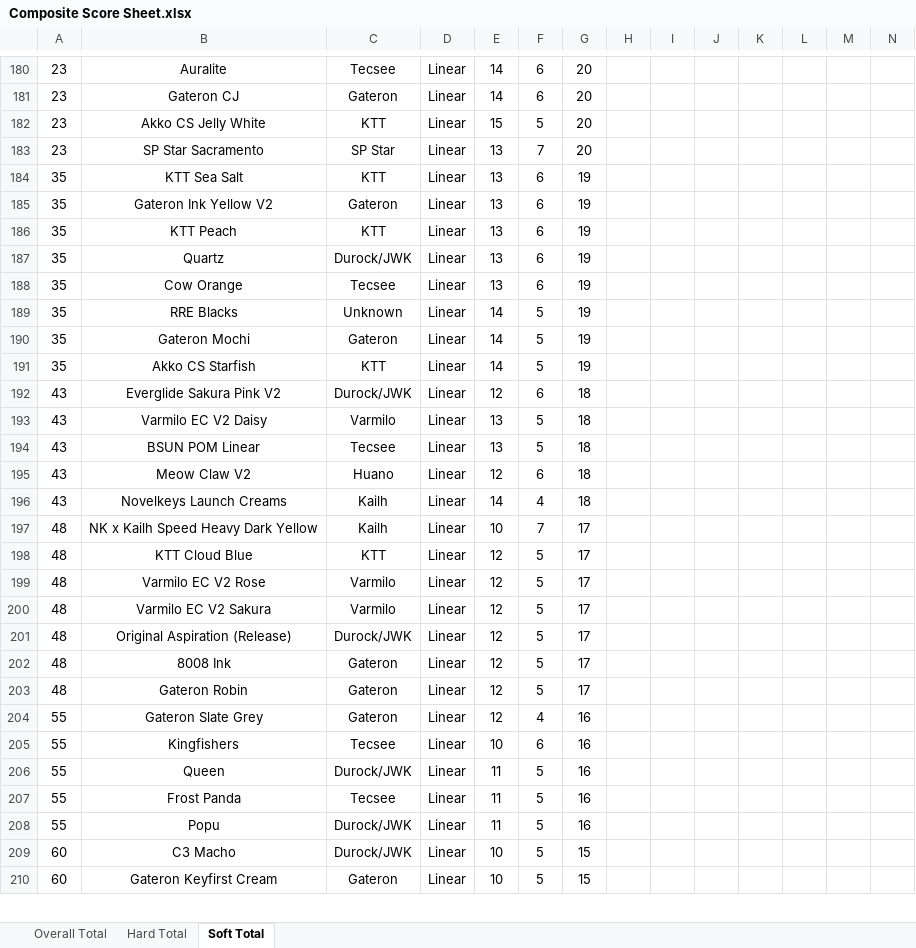
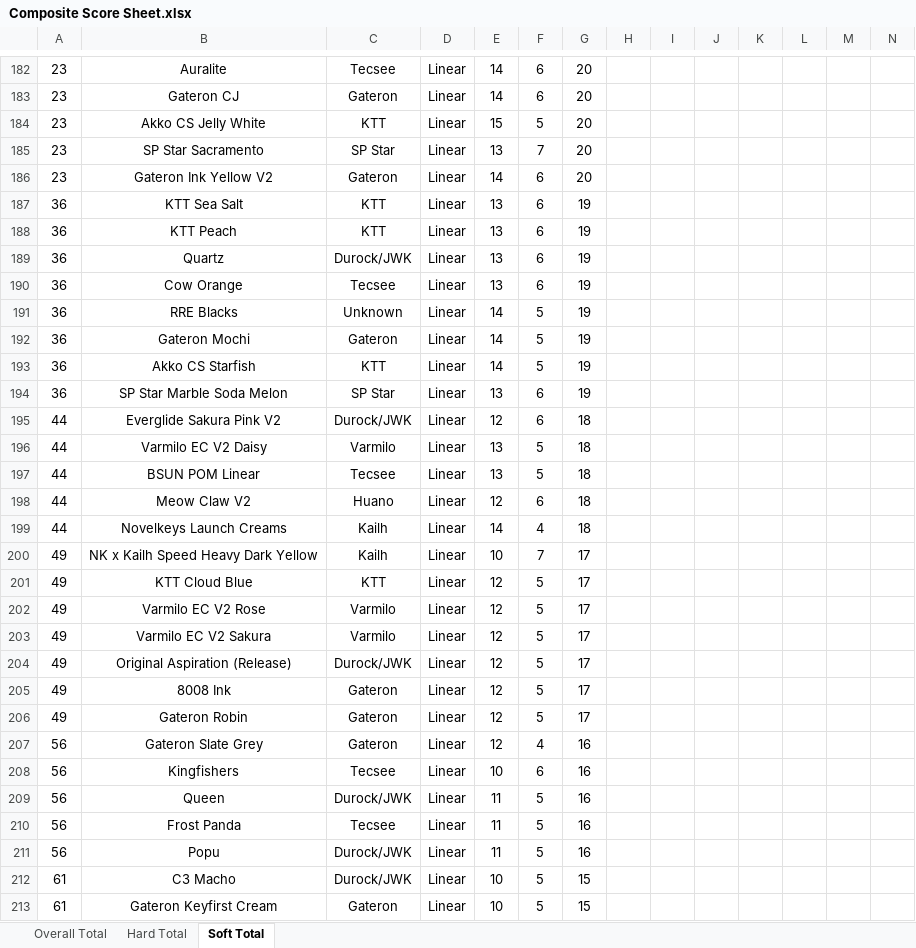
Before and after one commit to ThereminGoat/switch-scores, an Excel workbook: Composite Score Sheet.xlsx, sheet Soft Total, drawn as a sheet; only a part is shown, gaps mark what is left out; values as stored, in another font and other column widths than the file's, no borders; charts and pictures not drawn; removed rows and columns are numbered as before the commit, all else as after; the diff covers the shown part only; the diff names each change by its address in the sheet, - before the commit and + after, or states it on an @@ line.

```diff
--- a/Composite Score Sheet.xlsx (sheet Soft Total)
+++ b/Composite Score Sheet.xlsx (sheet Soft Total)
+row 186: 23 | Gateron Ink Yellow V2 | Gateron | Linear | 14 | 6 | 20
-A187: 35
+A187: 36
-row 185: 35 | Gateron Ink Yellow V2 | Gateron | Linear | 13 | 6 | 19
-A188:A193: 35
+A188:A193: 36
+row 194: 36 | SP Star Marble Soda Melon | SP Star | Linear | 13 | 6 | 19
-A195:A199: 43
+A195:A199: 44
-A200:A206: 48
+A200:A206: 49
-A207:A211: 55
+A207:A211: 56
-A212:A213: 60
+A212:A213: 61
```
Also changed, not shown: other rows of this sheet, sheet Overall Total, sheet Hard Total, formulas that keep their value, 17 other files.
